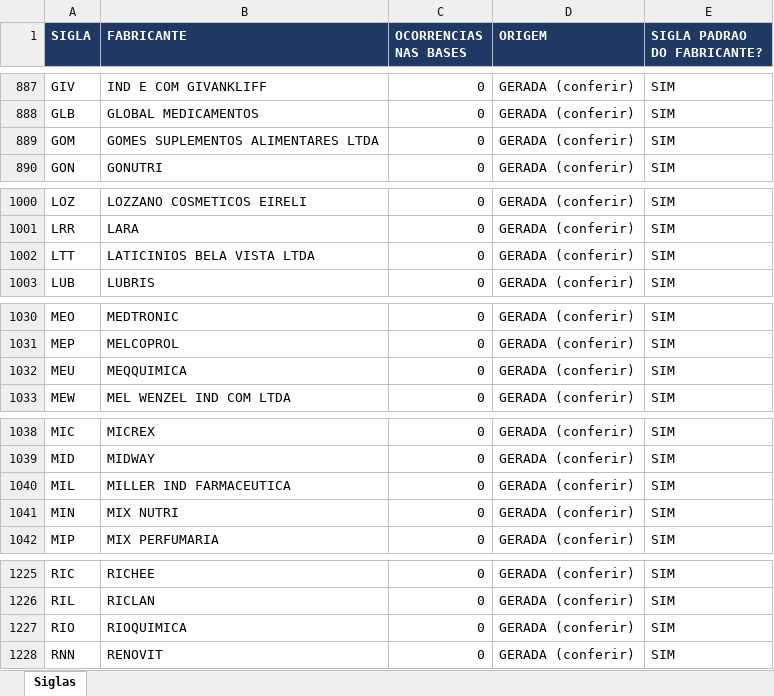
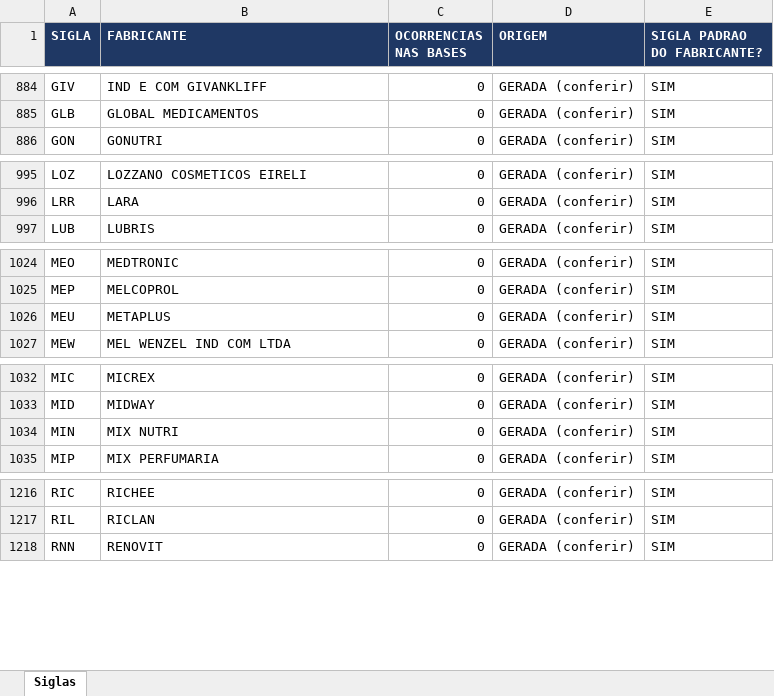
Before and after one commit to marcato-app/felipefreitas, an Excel workbook: classificador/dados/farma_siglas_laboratorios.xlsx, sheet Siglas, drawn as a sheet; only a part is shown, gaps mark what is left out; values as stored, in another font and other column widths than the file's, no borders; removed rows and columns are numbered as before the commit, all else as after; the diff covers the shown part only; the diff names each change by its address in the sheet, - before the commit and + after, or states it on an @@ line.

```diff
--- a/classificador/dados/farma_siglas_laboratorios.xlsx (sheet Siglas)
+++ b/classificador/dados/farma_siglas_laboratorios.xlsx (sheet Siglas)
-row 889: GOM | GOMES SUPLEMENTOS ALIMENTARES LTDA | 0 | GERADA (conferir) | SIM
-row 1002: LTT | LATICINIOS BELA VISTA LTDA | 0 | GERADA (conferir) | SIM
-B1026 (FABRICANTE): MEQQUIMICA
+B1026 (FABRICANTE): METAPLUS
-row 1040: MIL | MILLER IND FARMACEUTICA | 0 | GERADA (conferir) | SIM
-row 1227: RIO | RIOQUIMICA | 0 | GERADA (conferir) | SIM
```
Also changed, not shown: 6 removed rows and 5 edited cells elsewhere in this sheet, 13 other files.
